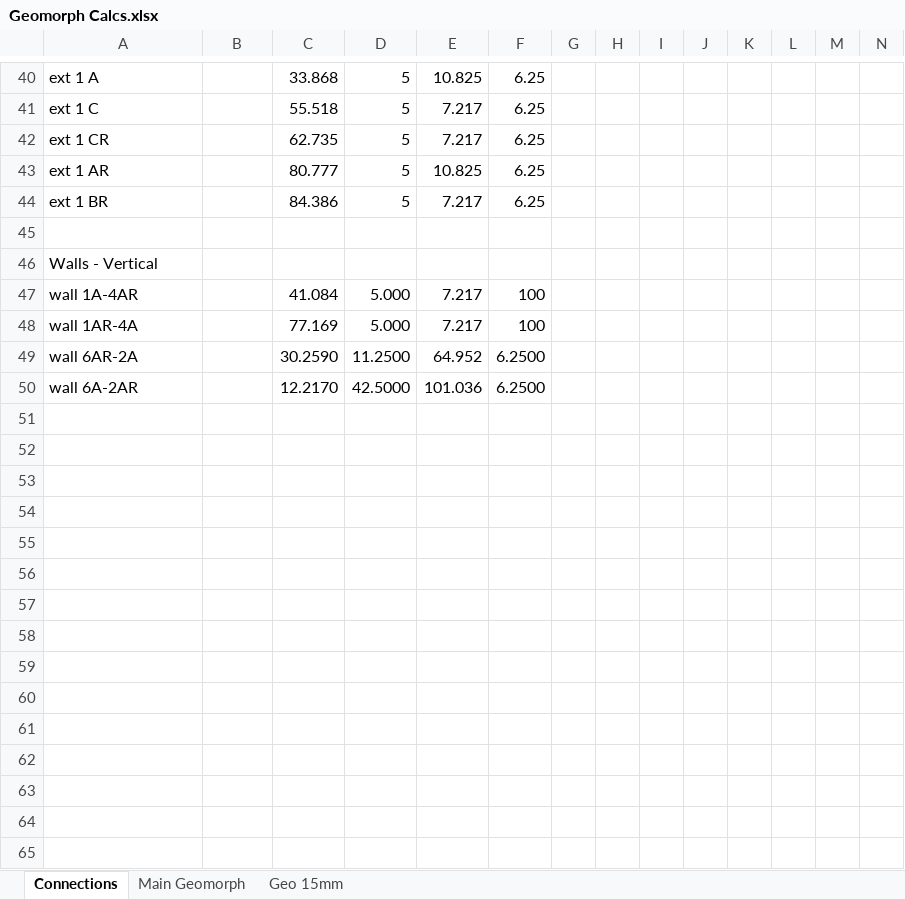
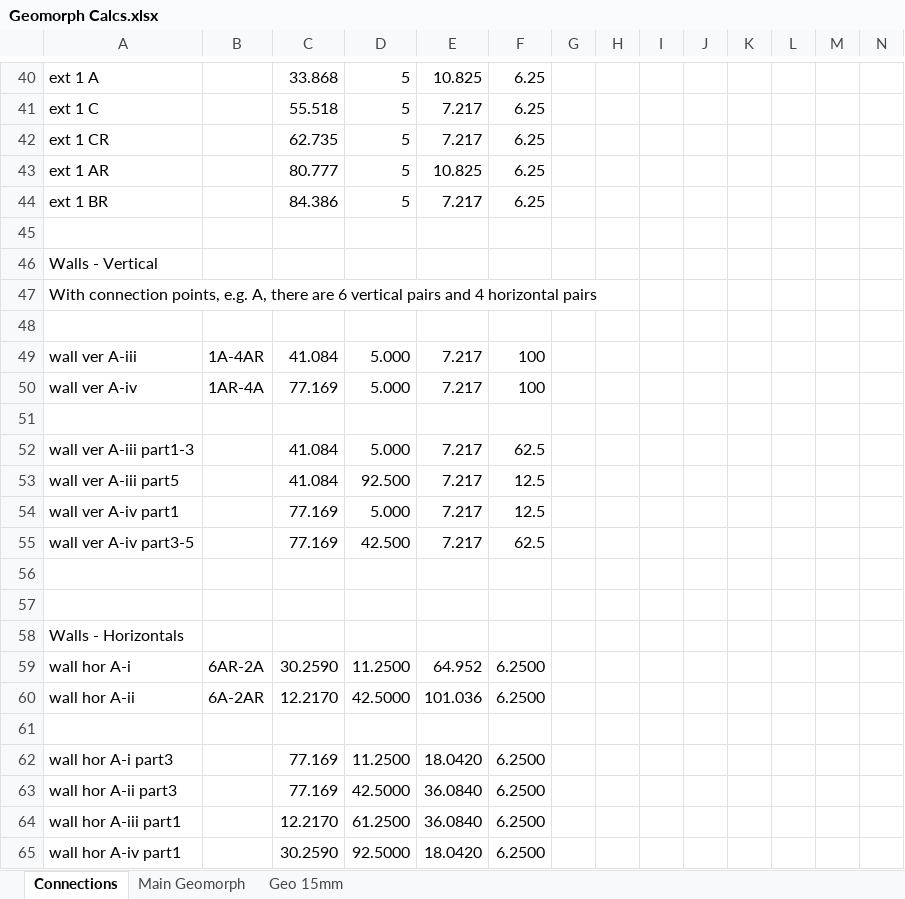
Before and after one commit to sgryphon/hextiles, an Excel workbook: working/Geomorph Calcs.xlsx, sheet Connections, drawn as a sheet; only a part is shown, gaps mark what is left out; values as stored, in another font and other column widths than the file's, no borders; addresses are those after the commit; rows hold the shown columns only; the diff names each change by its address in the sheet, - before the commit and + after, or states it on an @@ line.

```diff
--- a/working/Geomorph Calcs.xlsx (sheet Connections)
+++ b/working/Geomorph Calcs.xlsx (sheet Connections)
+row 47: With connection points, e.g. A, there are 6 vertical pairs and 4 horizontal pairs
+row 48: (empty)
@@ column A renumbered between rows 49 and 60 @@
-B49: (empty)
+B49: 1A-4AR
-B50: (empty)
+B50: 1AR-4A
+row 51: (empty)
+row 52: wall ver A-iii part1-3 |  | 41.084 | 5.000 | 7.217 | 62.5
+row 53: wall ver A-iii part5 |  | 41.084 | 92.500 | 7.217 | 12.5
+row 54: wall ver A-iv part1 |  | 77.169 | 5.000 | 7.217 | 12.5
+row 55: wall ver A-iv part3-5 |  | 77.169 | 42.500 | 7.217 | 62.5
+row 56: (empty)
+row 57: (empty)
+row 58: Walls - Horizontals
-B59: (empty)
+B59: 6AR-2A
-B60: (empty)
+B60: 6A-2AR
+row 61: (empty)
+row 62: wall hor A-i part3 |  | 77.169 | 11.2500 | 18.0420 | 6.2500
+row 63: wall hor A-ii part3 |  | 77.169 | 42.5000 | 36.0840 | 6.2500
+row 64: wall hor A-iii part1 |  | 12.2170 | 61.2500 | 36.0840 | 6.2500
+row 65: wall hor A-iv part1 |  | 30.2590 | 92.5000 | 18.0420 | 6.2500
```
Also changed, not shown: formulas that keep their value, 3 other files.
